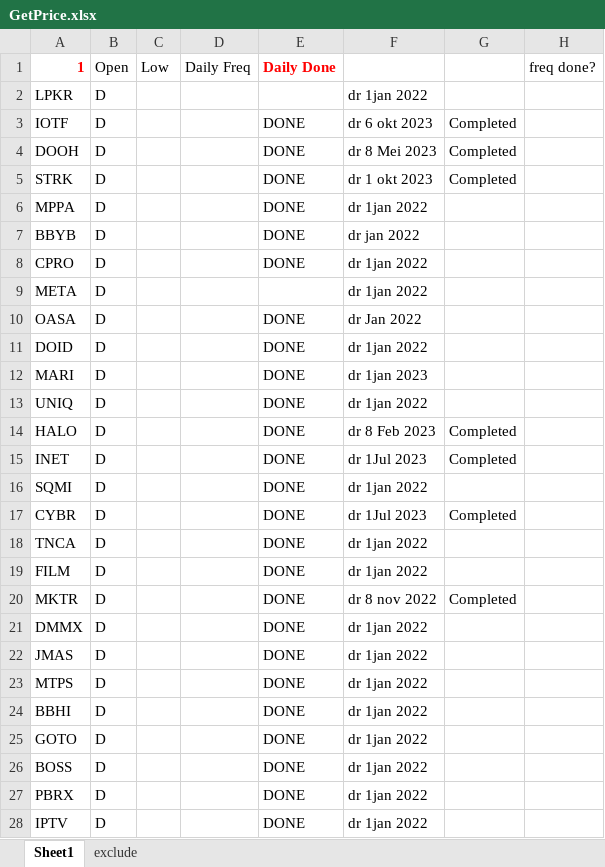
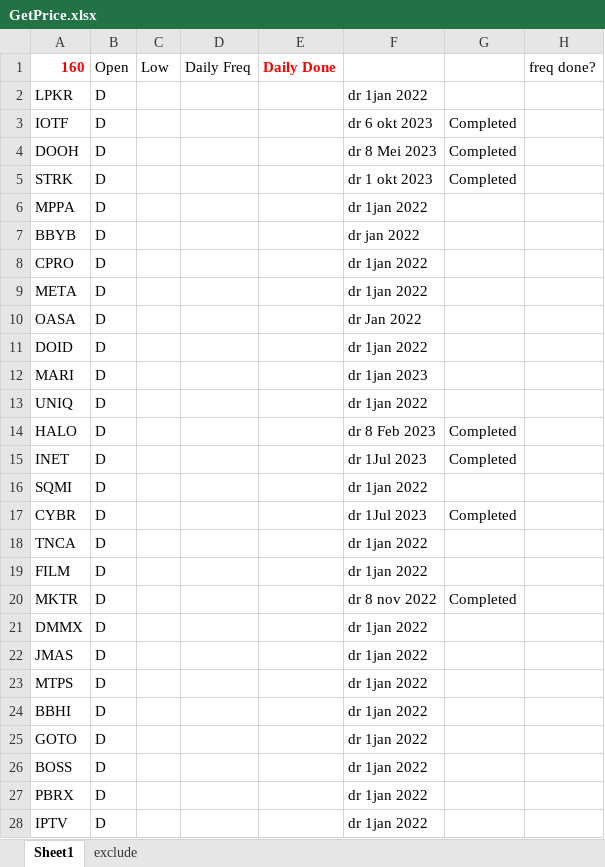
Before and after one commit to fadliromi/KatalonDailyGetData2, an Excel workbook: GetPrice.xlsx, sheet Sheet1, drawn as a sheet; only a part is shown; values as stored, in another font and other column widths than the file's, no borders; the diff covers the shown part only; the diff names each change by its address in the sheet, - before the commit and + after, or states it on an @@ line.

```diff
--- a/GetPrice.xlsx (sheet Sheet1)
+++ b/GetPrice.xlsx (sheet Sheet1)
-A1: 1
+A1: 160
-E3:E8: DONE
+E3:E8: (empty)
-E10:E28: DONE
+E10:E28: (empty)
```
Also changed, not shown: 132 edited cells elsewhere in this sheet, 2 other files.
